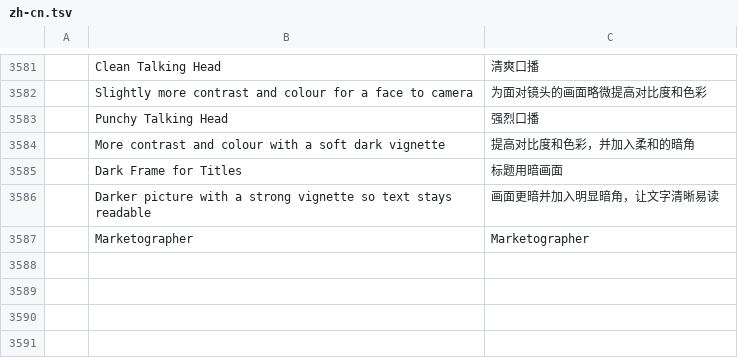
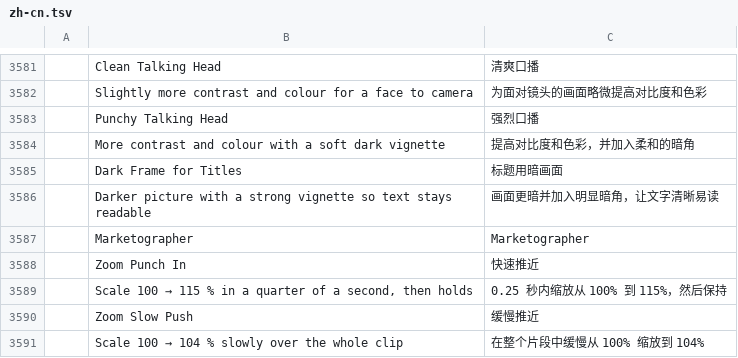
Before and after one commit to themarketographer/filmcraft, a TSV file: crates/ui-egui/src/i18n/zh-cn.tsv, drawn as a sheet; only a part is shown, gaps mark what is left out.

```diff
--- a/crates/ui-egui/src/i18n/zh-cn.tsv
+++ b/crates/ui-egui/src/i18n/zh-cn.tsv
@@ -3587 +3587,5 @@
 	Marketographer	Marketographer
+	Zoom Punch In	快速推近
+	Scale 100 → 115 % in a quarter of a second, then holds	0.25 秒内缩放从 100% 到 115%，然后保持
+	Zoom Slow Push	缓慢推近
+	Scale 100 → 104 % slowly over the whole clip	在整个片段中缓慢从 100% 缩放到 104%
```
Also changed, not shown: crates/ui-egui/src/i18n/es.tsv, crates/ui-egui/src/i18n/ja.tsv, 2 other files.
